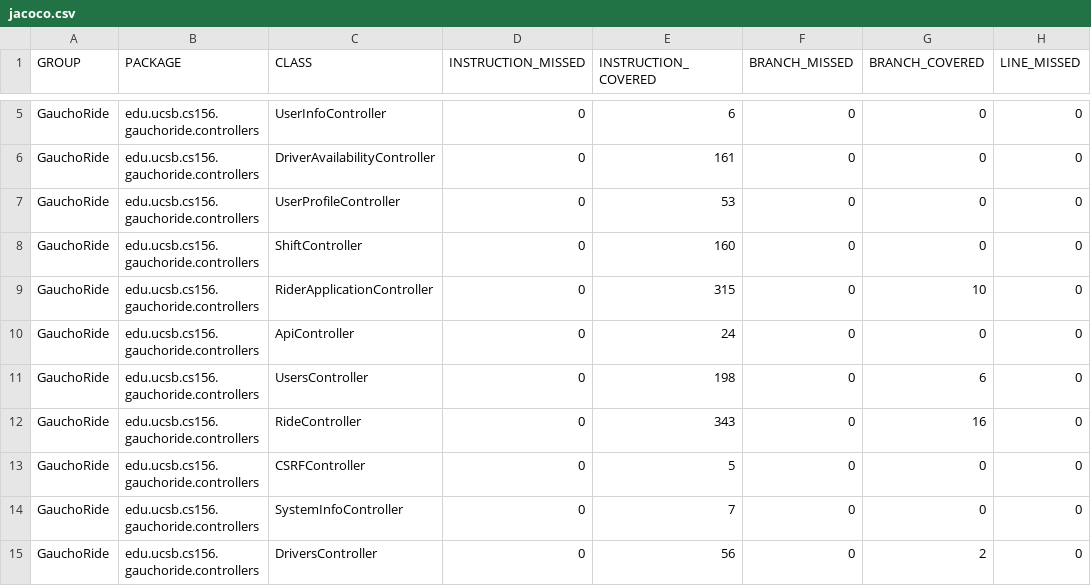
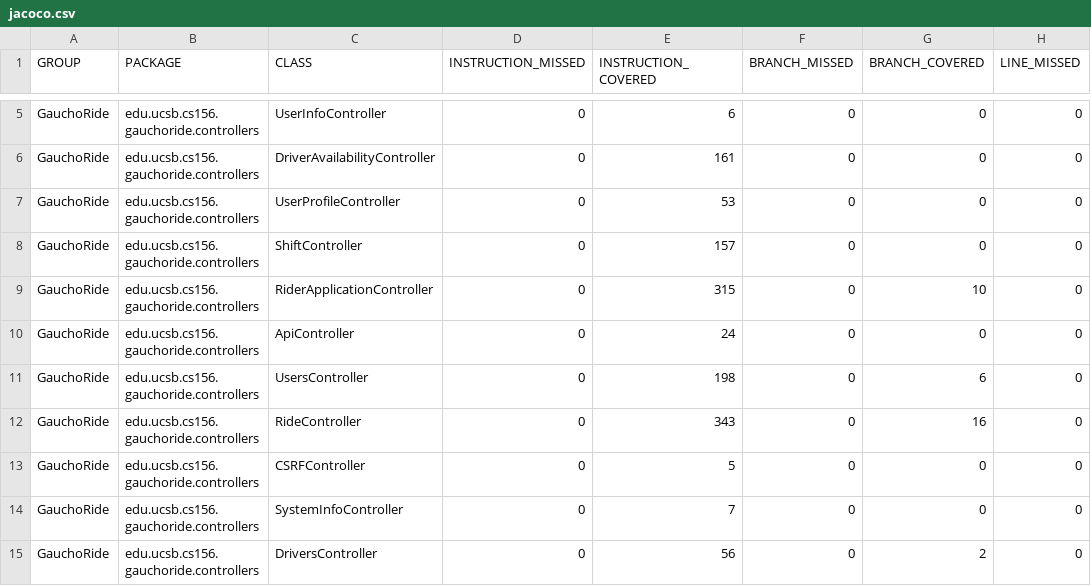
Before and after one commit to ucsb-cs156-s24/proj-gauchoride-s24-5pm-6, a CSV file: jacoco/jacoco.csv, drawn as a sheet; only a part is shown, gaps mark what is left out; the diff names each change by its address in the sheet, - before the commit and + after, or states it on an @@ line.

```diff
--- a/jacoco/jacoco.csv
+++ b/jacoco/jacoco.csv
-E8 (INSTRUCTION_COVERED): 160
+E8 (INSTRUCTION_COVERED): 157
```
Also changed, not shown: 7 other files.
